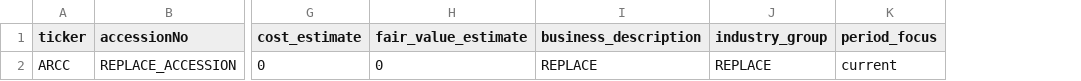
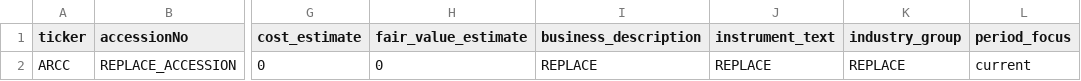
Before and after one commit to pstessel/bdc-sec-parser, a CSV file: benchmarks/gold_set_phase1_template.csv, drawn as a sheet; only a part is shown, gaps mark what is left out; the diff names each change by its address in the sheet, - before the commit and + after, or states it on an @@ line.

Commit message:
Add instrument_text extraction, benchmark scoring updates, and gold-workflow tooling

```diff
--- a/benchmarks/gold_set_phase1_template.csv
+++ b/benchmarks/gold_set_phase1_template.csv
+column J (instrument_text), row 2: REPLACE
```
Also changed, not shown: 11 other files.
